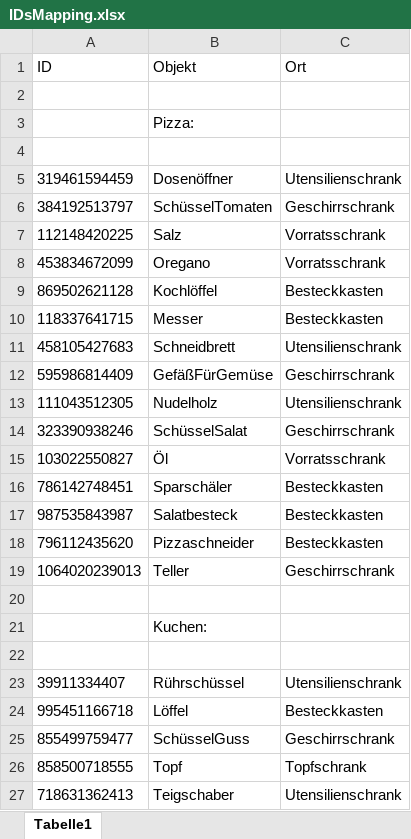
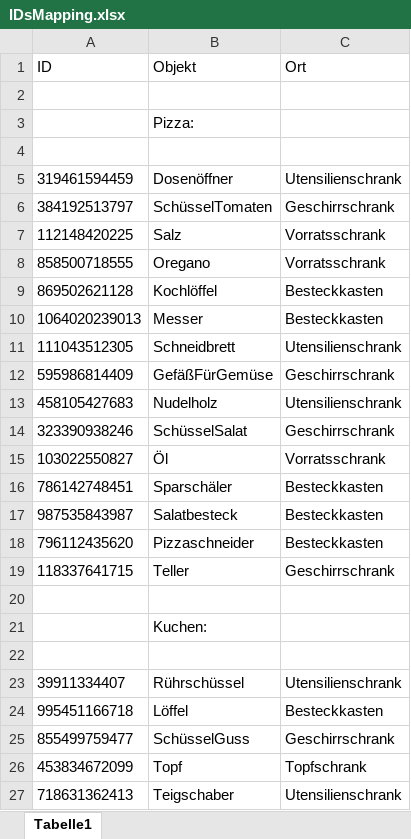
Before and after one commit to sanlalala/Smart_Kitchen, an Excel workbook: IDsMapping.xlsx, sheet Tabelle1, drawn as a sheet; values as stored, in another font and other column widths than the file's, no borders; the diff names each change by its address in the sheet, - before the commit and + after, or states it on an @@ line.

Commit message:
Update IDsMapping.xlsx

```diff
--- a/IDsMapping.xlsx (sheet Tabelle1)
+++ b/IDsMapping.xlsx (sheet Tabelle1)
-A8 (ID): 453834672099
+A8 (ID): 858500718555
-A10 (ID): 118337641715
+A10 (ID): 1064020239013
-A11 (ID): 458105427683
+A11 (ID): 111043512305
-A13 (ID): 111043512305
+A13 (ID): 458105427683
-A19 (ID): 1064020239013
+A19 (ID): 118337641715
-A26 (ID): 858500718555
+A26 (ID): 453834672099
```
